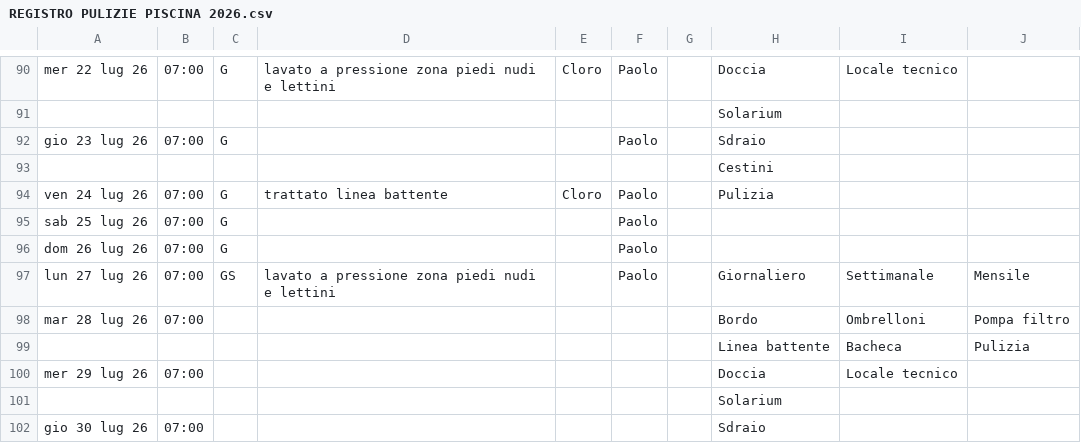
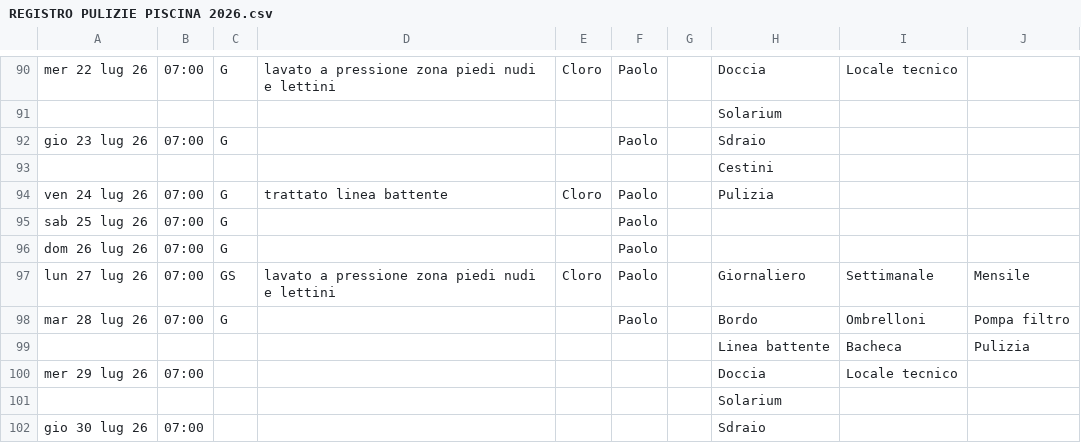
Before and after one commit to paolodelbalio/registrileanfore, a CSV file: REGISTRO PULIZIE PISCINA 2026.csv, drawn as a sheet; only a part is shown, gaps mark what is left out.

Commit message:
Aggiornamento automatico: REGISTRO PULIZIE PISCINA 2026.csv

```diff
--- a/REGISTRO PULIZIE PISCINA 2026.csv
+++ b/REGISTRO PULIZIE PISCINA 2026.csv
@@ -96,4 +96,4 @@ sab 25 lug 26,07:00,G,,,Paolo,,,,
 dom 26 lug 26,07:00,G,,,Paolo,,,,
-lun 27 lug 26,07:00,GS,lavato a pressione zona piedi nudi e lettini,,Paolo,,Giornaliero,Settimanale,Mensile
-mar 28 lug 26,07:00,,,,,,Bordo,Ombrelloni,Pompa filtro
+lun 27 lug 26,07:00,GS,lavato a pressione zona piedi nudi e lettini,Cloro,Paolo,,Giornaliero,Settimanale,Mensile
+mar 28 lug 26,07:00,G,,,Paolo,,Bordo,Ombrelloni,Pompa filtro
 ,,,,,,,Linea battente,Bacheca,Pulizia
```
